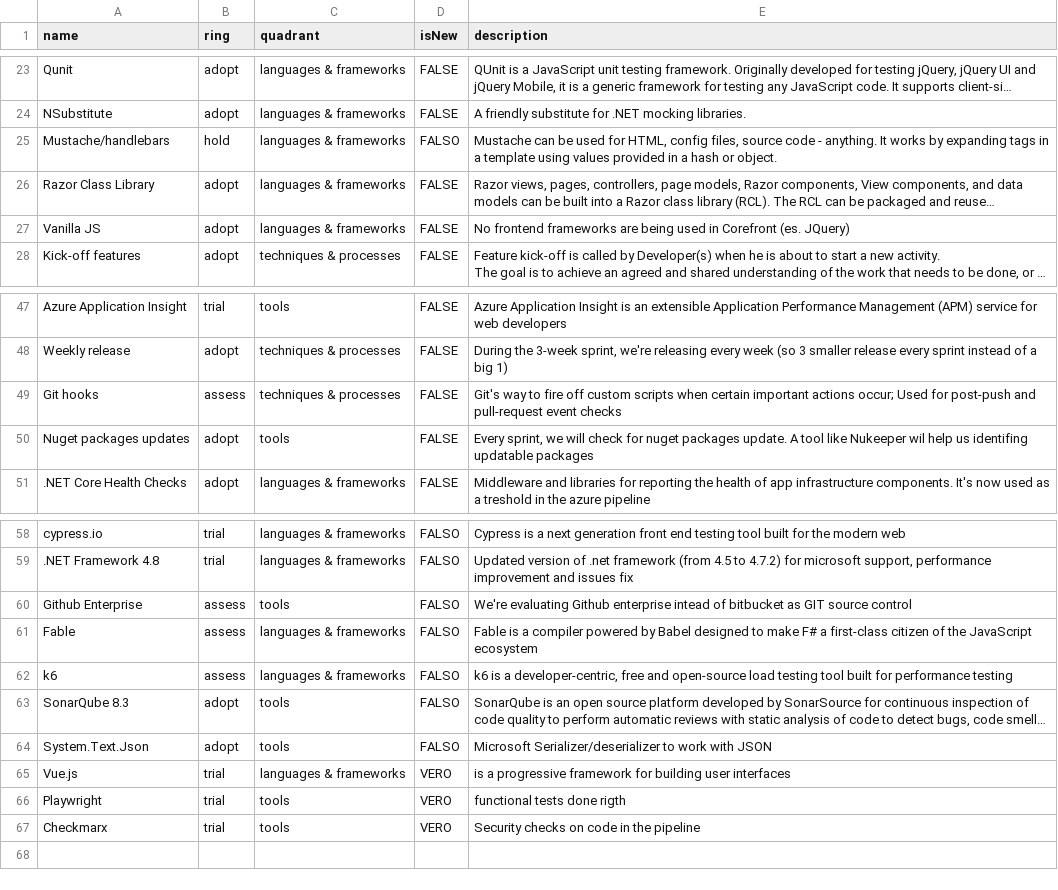
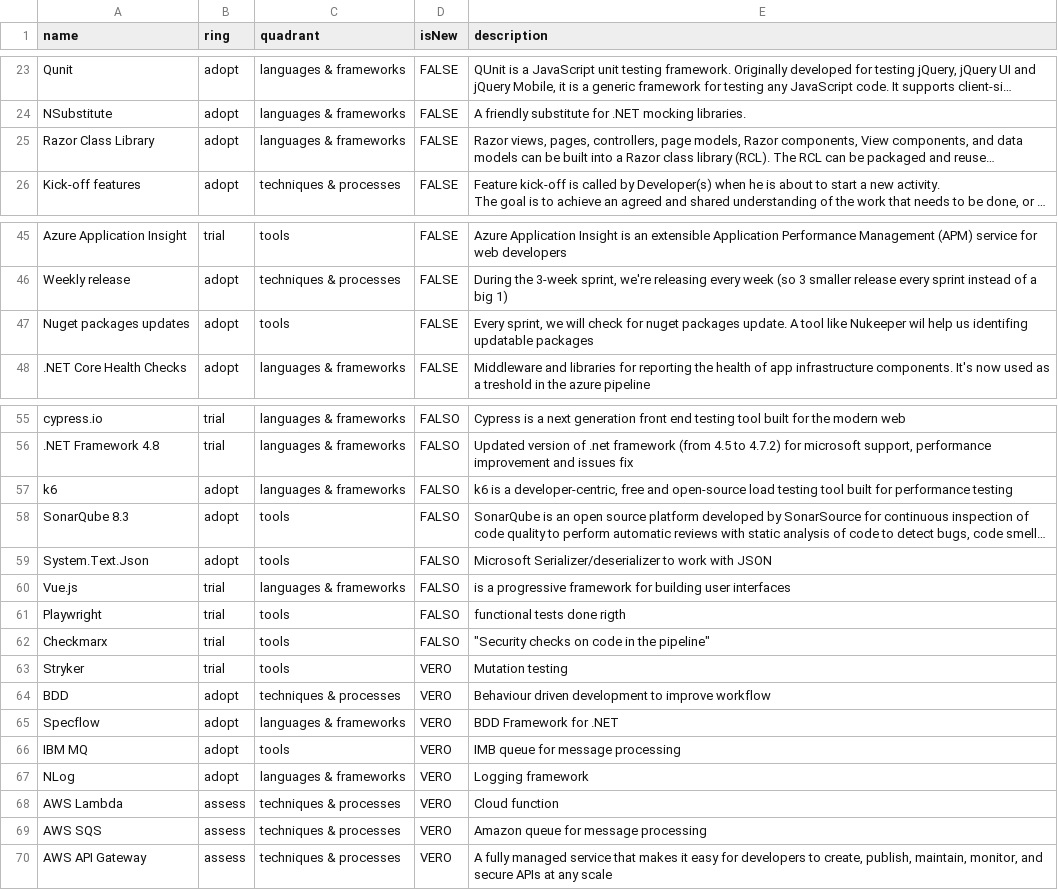
Before and after one commit to Deadvi5/TechRadars, a CSV file: F31 Technology Radar 2022.csv, drawn as a sheet; only a part is shown, gaps mark what is left out; long unchanged cells end in …; removed rows and columns are numbered as before the commit, all else as after; the diff covers the shown part only; the diff names each change by its address in the sheet, - before the commit and + after, or states it on an @@ line.

Commit message:
Update F31 Technology Radar 2022.csv

```diff
--- a/F31 Technology Radar 2022.csv
+++ b/F31 Technology Radar 2022.csv
-row 25: Mustache/handlebars | hold | languages & frameworks | FALSO | Mustache can be used for HTML, config files, source code - anything. It works by expanding tags in a template using values provided in a hash or object.
-row 27: Vanilla JS | adopt | languages & frameworks | FALSE | No frontend frameworks are being used in Corefront (es. JQuery)
-row 49: Git hooks | assess | techniques & processes | FALSE | Git's way to fire off custom scripts when certain important actions occur; Used for post-push and pull-request event checks
-row 60: Github Enterprise | assess | tools | FALSO | We're evaluating Github enterprise intead of bitbucket as GIT source control
-row 61: Fable | assess | languages & frameworks | FALSO | Fable is a compiler powered by Babel designed to make F# a first-class citizen of the JavaScript ecosystem
-B57 (ring): assess
+B57 (ring): adopt
-D60:D62 (isNew): VERO
+D60:D62 (isNew): FALSO
-E62 (description): Security checks on code in the pipeline
+E62 (description): "Security checks on code in the pipeline"
+row 63: Stryker | trial | tools | VERO | Mutation testing
+row 64: BDD | adopt | techniques & processes | VERO | Behaviour driven development to improve workflow
+row 65: Specflow | adopt | languages & frameworks | VERO | BDD Framework for .NET
+row 66: IBM MQ | adopt | tools | VERO | IMB queue for message processing
+row 67: NLog | adopt | languages & frameworks | VERO | Logging framework
+row 68: AWS Lambda | assess | techniques & processes | VERO | Cloud function
+row 69: AWS SQS | assess | techniques & processes | VERO | Amazon queue for message processing
+row 70: AWS API Gateway | assess | techniques & processes | VERO | A fully managed service that makes it easy for developers to create, publish, maintain, monitor, and secure APIs at any scale
```
Also changed, not shown: 2 edited cells elsewhere in this file.
